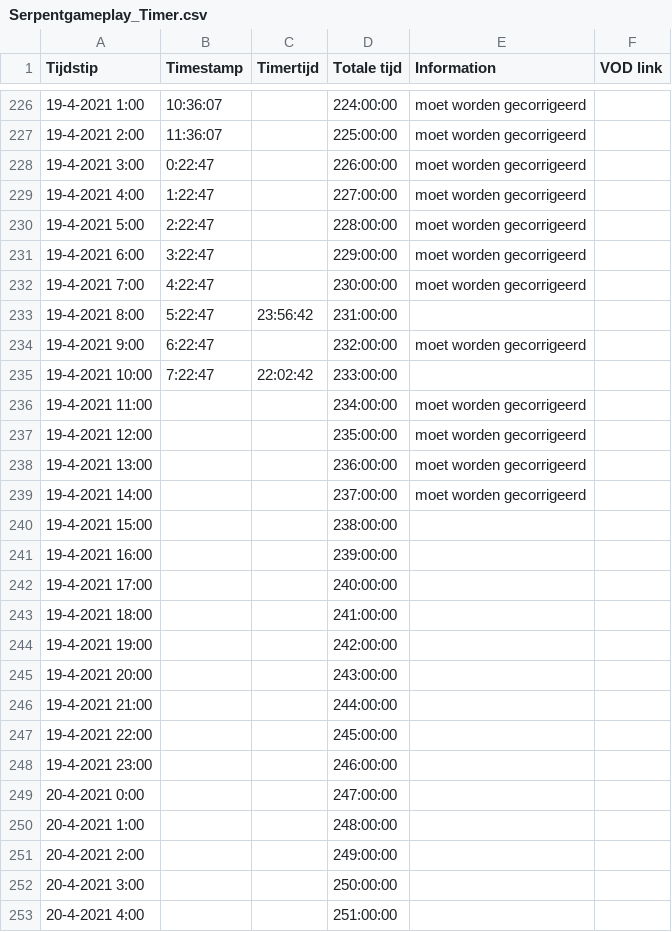
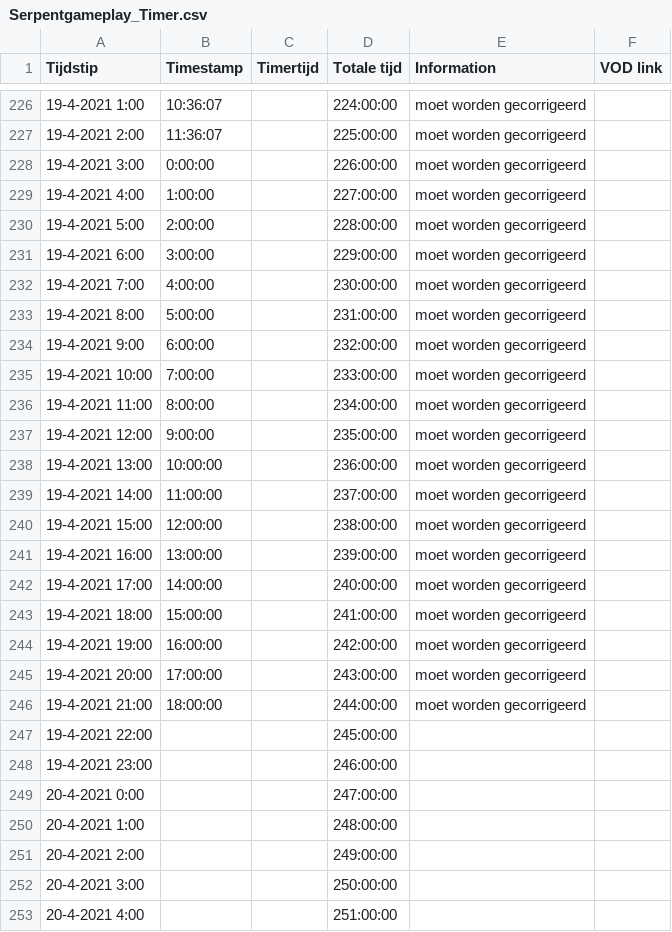
Before and after one commit to daanbreur/cdn, a CSV file: Serpentgameplay_Timer.csv, drawn as a sheet; only a part is shown, gaps mark what is left out; the diff covers the shown part only.

```diff
--- a/Serpentgameplay_Timer.csv
+++ b/Serpentgameplay_Timer.csv
@@ -227,21 +227,21 @@ Tijdstip,Timestamp,Timertijd,Totale tijd,Information,VOD link
 19-4-2021 2:00,11:36:07,,225:00:00,moet worden gecorrigeerd,
-19-4-2021 3:00,0:22:47,,226:00:00,moet worden gecorrigeerd,
-19-4-2021 4:00,1:22:47,,227:00:00,moet worden gecorrigeerd,
-19-4-2021 5:00,2:22:47,,228:00:00,moet worden gecorrigeerd,
-19-4-2021 6:00,3:22:47,,229:00:00,moet worden gecorrigeerd,
-19-4-2021 7:00,4:22:47,,230:00:00,moet worden gecorrigeerd,
-19-4-2021 8:00,5:22:47,23:56:42,231:00:00,,
-19-4-2021 9:00,6:22:47,,232:00:00,moet worden gecorrigeerd,
-19-4-2021 10:00,7:22:47,22:02:42,233:00:00,,
-19-4-2021 11:00,,,234:00:00,moet worden gecorrigeerd,
-19-4-2021 12:00,,,235:00:00,moet worden gecorrigeerd,
-19-4-2021 13:00,,,236:00:00,moet worden gecorrigeerd,
-19-4-2021 14:00,,,237:00:00,moet worden gecorrigeerd,
-19-4-2021 15:00,,,238:00:00,,
-19-4-2021 16:00,,,239:00:00,,
-19-4-2021 17:00,,,240:00:00,,
-19-4-2021 18:00,,,241:00:00,,
-19-4-2021 19:00,,,242:00:00,,
-19-4-2021 20:00,,,243:00:00,,
-19-4-2021 21:00,,,244:00:00,,
+19-4-2021 3:00,0:00:00,,226:00:00,moet worden gecorrigeerd,
+19-4-2021 4:00,1:00:00,,227:00:00,moet worden gecorrigeerd,
+19-4-2021 5:00,2:00:00,,228:00:00,moet worden gecorrigeerd,
+19-4-2021 6:00,3:00:00,,229:00:00,moet worden gecorrigeerd,
+19-4-2021 7:00,4:00:00,,230:00:00,moet worden gecorrigeerd,
+19-4-2021 8:00,5:00:00,,231:00:00,moet worden gecorrigeerd,
+19-4-2021 9:00,6:00:00,,232:00:00,moet worden gecorrigeerd,
+19-4-2021 10:00,7:00:00,,233:00:00,moet worden gecorrigeerd,
+19-4-2021 11:00,8:00:00,,234:00:00,moet worden gecorrigeerd,
+19-4-2021 12:00,9:00:00,,235:00:00,moet worden gecorrigeerd,
+19-4-2021 13:00,10:00:00,,236:00:00,moet worden gecorrigeerd,
+19-4-2021 14:00,11:00:00,,237:00:00,moet worden gecorrigeerd,
+19-4-2021 15:00,12:00:00,,238:00:00,moet worden gecorrigeerd,
+19-4-2021 16:00,13:00:00,,239:00:00,moet worden gecorrigeerd,
+19-4-2021 17:00,14:00:00,,240:00:00,moet worden gecorrigeerd,
+19-4-2021 18:00,15:00:00,,241:00:00,moet worden gecorrigeerd,
+19-4-2021 19:00,16:00:00,,242:00:00,moet worden gecorrigeerd,
+19-4-2021 20:00,17:00:00,,243:00:00,moet worden gecorrigeerd,
+19-4-2021 21:00,18:00:00,,244:00:00,moet worden gecorrigeerd,
 19-4-2021 22:00,,,245:00:00,,
```
Also changed, not shown: 47 edited cells elsewhere in this file.
